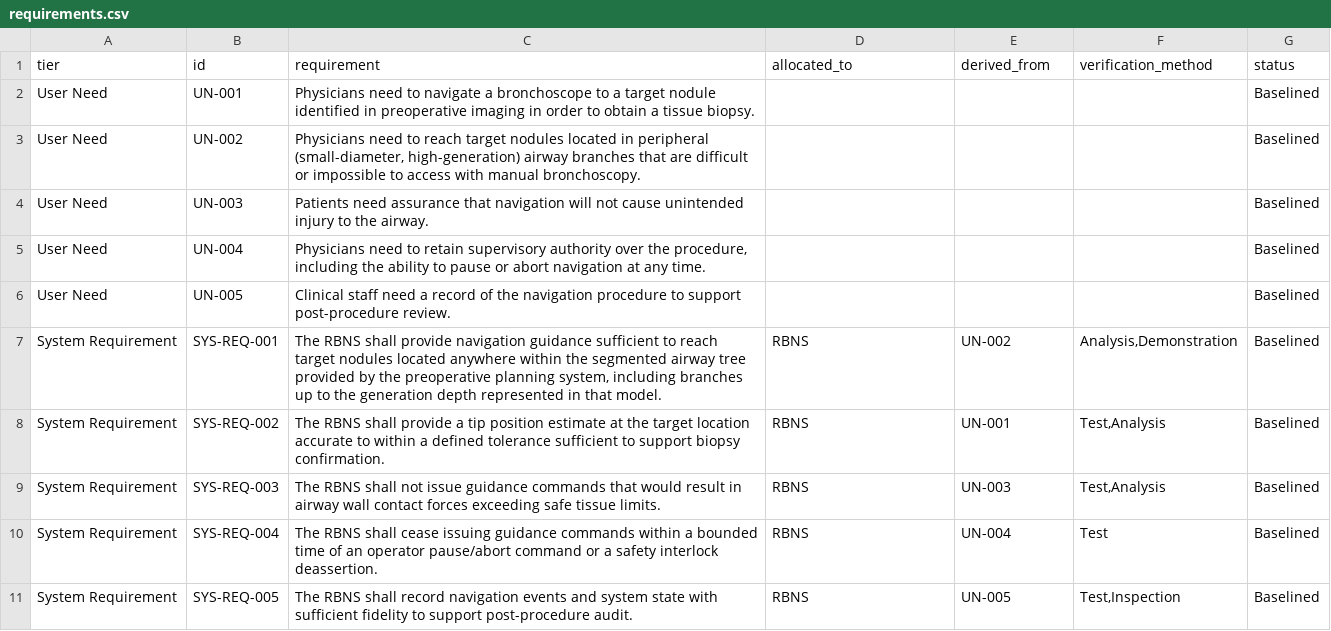
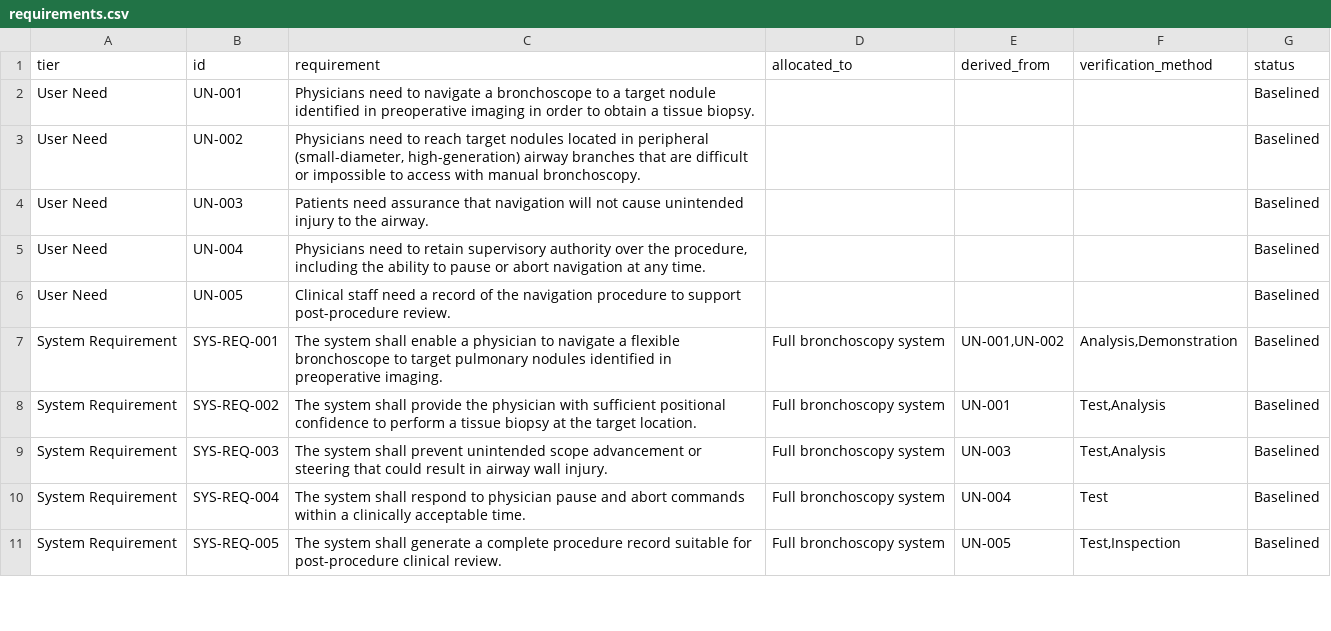
Before and after one commit to cameron-murr/Robotic-Surgical-Architecture-Model, a CSV file: docs/requirements.csv, drawn as a sheet; only a part is shown; the diff covers the shown part only.

Commit message:
Updated scope of project and definition of system requirements

```diff
--- a/docs/requirements.csv
+++ b/docs/requirements.csv
@@ -6,6 +6,6 @@ User Need,UN-004,"Physicians need to retain supervisory authority over the proce
 User Need,UN-005,"Clinical staff need a record of the navigation procedure to support post-procedure review.",,,,Baselined
-System Requirement,SYS-REQ-001,"The RBNS shall provide navigation guidance sufficient to reach target nodules located anywhere within the segmented airway tree provided by the preoperative planning system, including branches up to the generation depth represented in that model.",RBNS,UN-002,"Analysis,Demonstration",Baselined
-System Requirement,SYS-REQ-002,"The RBNS shall provide a tip position estimate at the target location accurate to within a defined tolerance sufficient to support biopsy confirmation.",RBNS,UN-001,"Test,Analysis",Baselined
-System Requirement,SYS-REQ-003,"The RBNS shall not issue guidance commands that would result in airway wall contact forces exceeding safe tissue limits.",RBNS,UN-003,"Test,Analysis",Baselined
-System Requirement,SYS-REQ-004,"The RBNS shall cease issuing guidance commands within a bounded time of an operator pause/abort command or a safety interlock deassertion.",RBNS,UN-004,Test,Baselined
-System Requirement,SYS-REQ-005,"The RBNS shall record navigation events and system state with sufficient fidelity to support post-procedure audit.",RBNS,UN-005,"Test,Inspection",Baselined
+System Requirement,SYS-REQ-001,"The system shall enable a physician to navigate a flexible bronchoscope to target pulmonary nodules identified in preoperative imaging.",Full bronchoscopy system,"UN-001,UN-002","Analysis,Demonstration",Baselined
+System Requirement,SYS-REQ-002,"The system shall provide the physician with sufficient positional confidence to perform a tissue biopsy at the target location.",Full bronchoscopy system,UN-001,"Test,Analysis",Baselined
+System Requirement,SYS-REQ-003,"The system shall prevent unintended scope advancement or steering that could result in airway wall injury.",Full bronchoscopy system,UN-003,"Test,Analysis",Baselined
+System Requirement,SYS-REQ-004,"The system shall respond to physician pause and abort commands within a clinically acceptable time.",Full bronchoscopy system,UN-004,Test,Baselined
+System Requirement,SYS-REQ-005,"The system shall generate a complete procedure record suitable for post-procedure clinical review.",Full bronchoscopy system,UN-005,"Test,Inspection",Baselined
```
Also changed, not shown: 10 edited cells elsewhere in this file, 5 other files.
